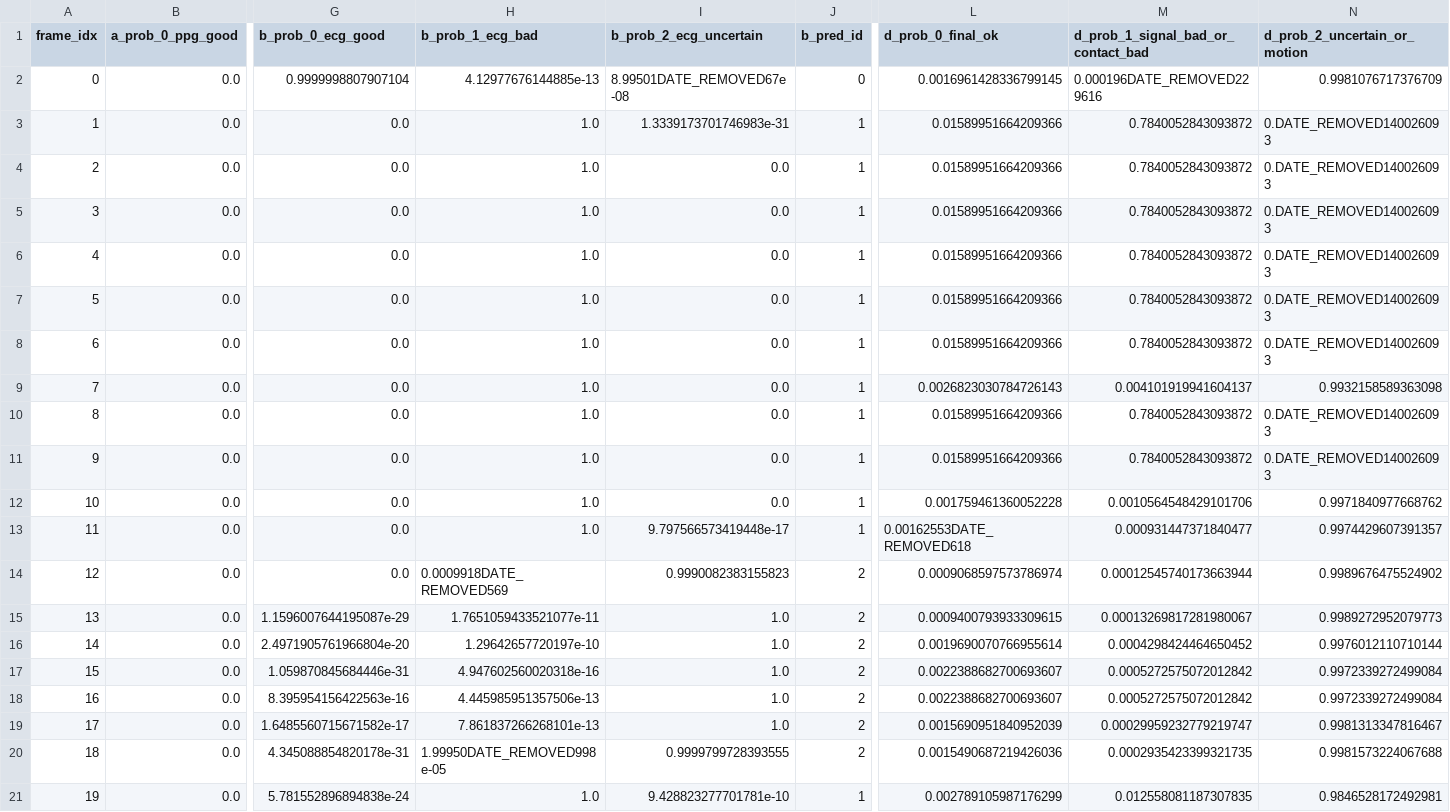
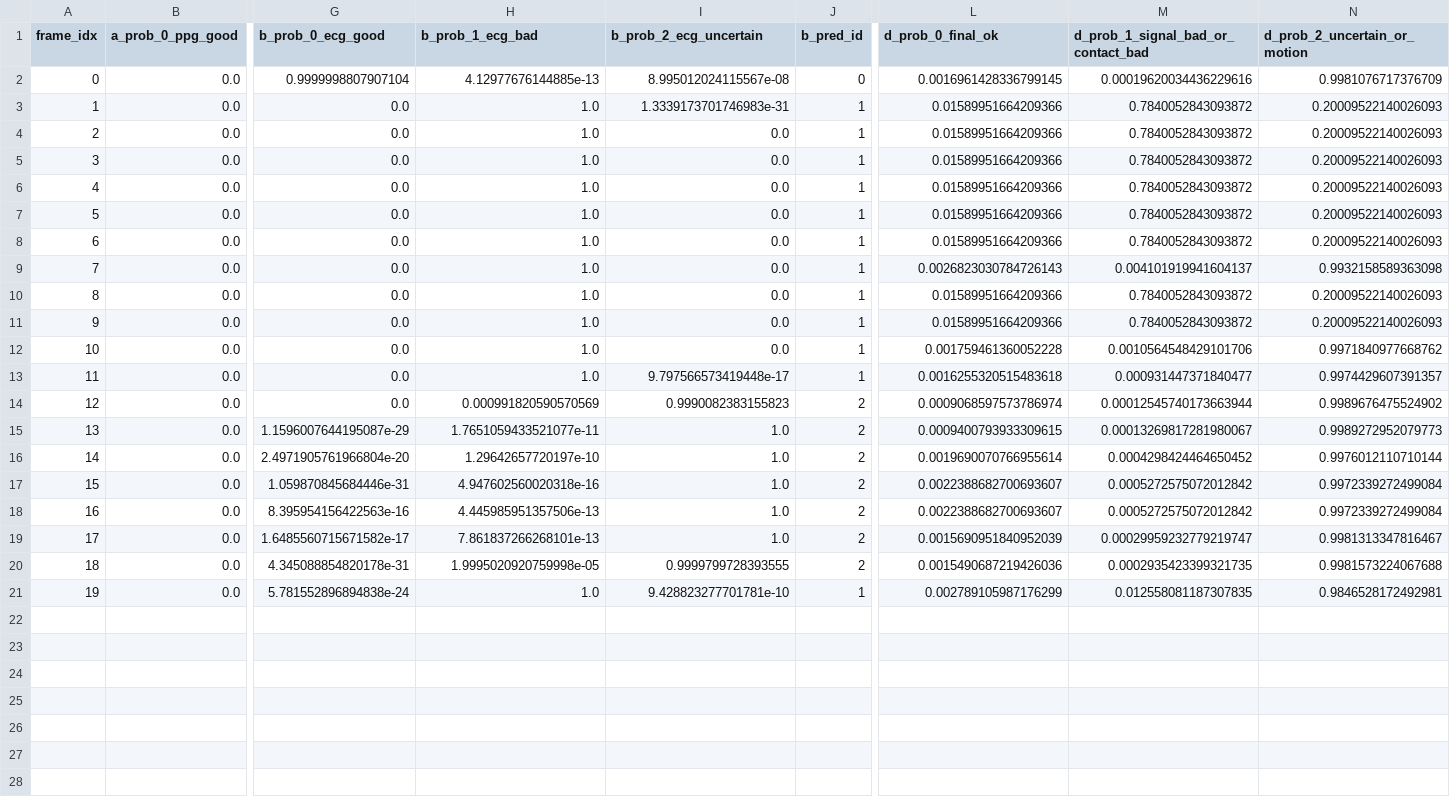
Before and after one commit to thkuhiu-ops/healthproject-ai-abcd-open, a CSV file: model/tables/abcd_v0_2_internal_a_b_d_outputs.csv, drawn as a sheet; only a part is shown, gaps mark what is left out; the diff names each change by its address in the sheet, - before the commit and + after, or states it on an @@ line.

```diff
--- a/model/tables/abcd_v0_2_internal_a_b_d_outputs.csv
+++ b/model/tables/abcd_v0_2_internal_a_b_d_outputs.csv
-I2 (b_prob_2_ecg_uncertain): 8.99501DATE_REMOVED67e-08
+I2 (b_prob_2_ecg_uncertain): 8.995012024115567e-08
-M2: 0.000196DATE_REMOVED229616
+M2: 0.00019620034436229616
-N3:N8 (d_prob_2_uncertain_or_motion): 0.DATE_REMOVED140026093
+N3:N8 (d_prob_2_uncertain_or_motion): 0.20009522140026093
-N10:N11 (d_prob_2_uncertain_or_motion): 0.DATE_REMOVED140026093
+N10:N11 (d_prob_2_uncertain_or_motion): 0.20009522140026093
-L13 (d_prob_0_final_ok): 0.00162553DATE_REMOVED618
+L13 (d_prob_0_final_ok): 0.0016255320515483618
-H14 (b_prob_1_ecg_bad): 0.0009918DATE_REMOVED569
+H14 (b_prob_1_ecg_bad): 0.000991820590570569
-H20 (b_prob_1_ecg_bad): 1.99950DATE_REMOVED998e-05
+H20 (b_prob_1_ecg_bad): 1.9995020920759998e-05
```
Also changed, not shown: model/metrics_pack_verified/tables/model_a_metrics_recomputed.csv, model/tables/abc_v0_2_internal_a_b_c_outputs.csv, 15 other files.
